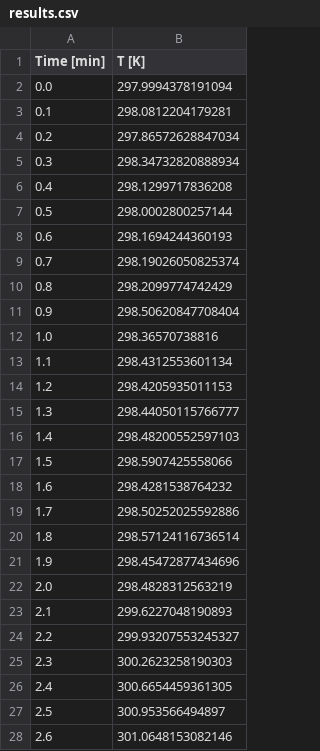
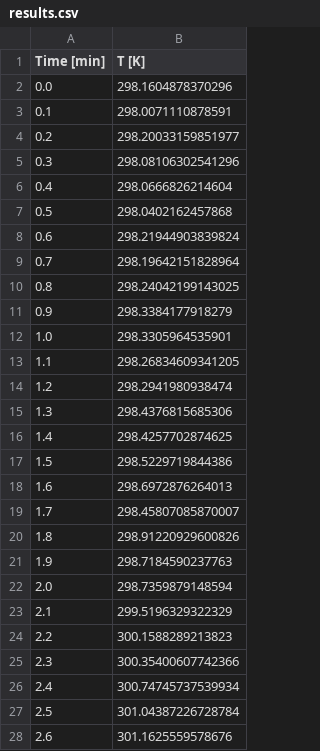
Before and after one commit to praiteri/TeachingNotebook, a CSV file: virtualLabs/2_bombCalorimetry/results.csv, drawn as a sheet; only a part is shown; the diff covers the shown part only.

```diff
--- a/virtualLabs/2_bombCalorimetry/results.csv
+++ b/virtualLabs/2_bombCalorimetry/results.csv
@@ -1,28 +1,28 @@
 Time [min],T [K]
-0.0,297.9994378191094
-0.1,298.0812204179281
-0.2,297.86572628847034
-0.3,298.34732820888934
-0.4,298.1299717836208
-0.5,298.0002800257144
-0.6,298.1694244360193
-0.7,298.19026050825374
-0.8,298.2099774742429
-0.9,298.50620847708404
-1.0,298.36570738816
-1.1,298.4312553601134
-1.2,298.4205935011153
-1.3,298.44050115766777
-1.4,298.48200552597103
-1.5,298.5907425558066
-1.6,298.4281538764232
-1.7,298.50252025592886
-1.8,298.57124116736514
-1.9,298.45472877434696
-2.0,298.4828312563219
-2.1,299.6227048190893
-2.2,299.93207553245327
-2.3,300.2623258190303
-2.4,300.6654459361305
-2.5,300.953566494897
-2.6,301.0648153082146
+0.0,298.1604878370296
+0.1,298.0071110878591
+0.2,298.20033159851977
+0.3,298.08106302541296
+0.4,298.0666826214604
+0.5,298.0402162457868
+0.6,298.21944903839824
+0.7,298.19642151828964
+0.8,298.24042199143025
+0.9,298.3384177918279
+1.0,298.3305964535901
+1.1,298.26834609341205
+1.2,298.2941980938474
+1.3,298.4376815685306
+1.4,298.4257702874625
+1.5,298.5229719844386
+1.6,298.6972876264013
+1.7,298.45807085870007
+1.8,298.91220929600826
+1.9,298.7184590237763
+2.0,298.7359879148594
+2.1,299.5196329322329
+2.2,300.1588289213823
+2.3,300.35400607742366
+2.4,300.74745737539934
+2.5,301.04387226728784
+2.6,301.1625559578676
```
Also changed, not shown: 23 edited cells elsewhere in this file, 24 other files.
